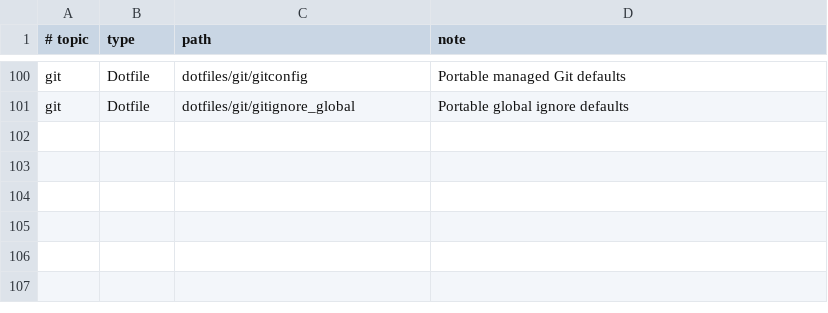
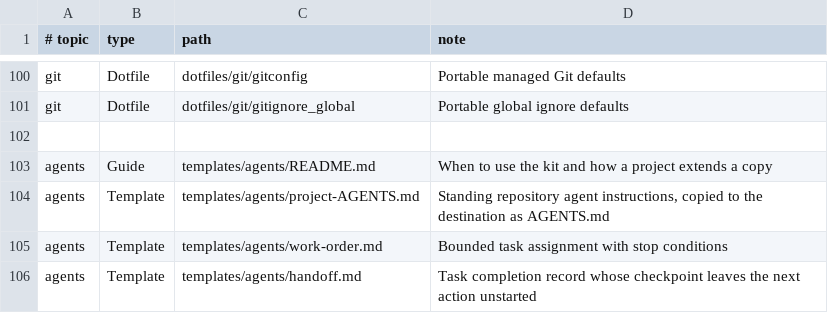
Before and after one commit to jr-systems-eng/room-of-requirement, a TSV file: config/room/resources.tsv, drawn as a sheet; only a part is shown, gaps mark what is left out; the diff names each change by its address in the sheet, - before the commit and + after, or states it on an @@ line.

Commit message:
feat: add reusable AI agent standards kit

```diff
--- a/config/room/resources.tsv
+++ b/config/room/resources.tsv
+row 102: (empty)
+row 103: agents | Guide | templates/agents/README.md | When to use the kit and how a project extends a copy
+row 104: agents | Template | templates/agents/project-AGENTS.md | Standing repository agent instructions, copied to the destination as AGENTS.md
+row 105: agents | Template | templates/agents/work-order.md | Bounded task assignment with stop conditions
+row 106: agents | Template | templates/agents/handoff.md | Task completion record whose checkpoint leaves the next action unstarted
```
Also changed, not shown: config/room/actions.tsv, config/room/topics.tsv, 10 other files.
